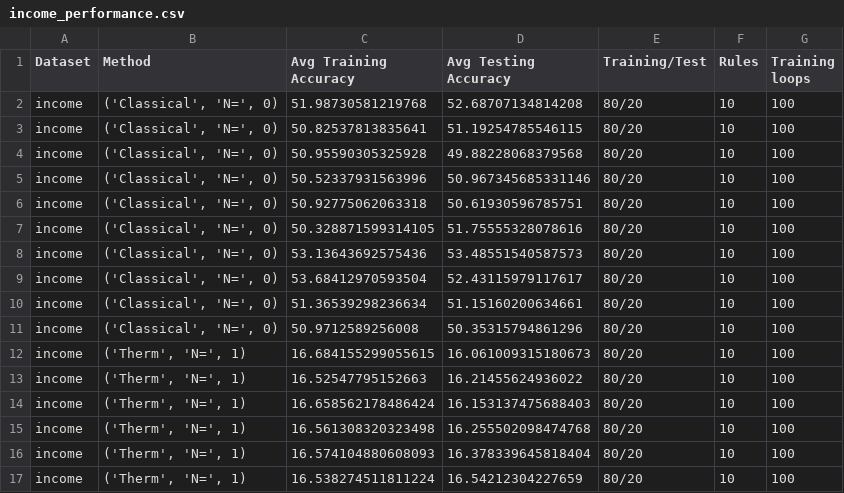
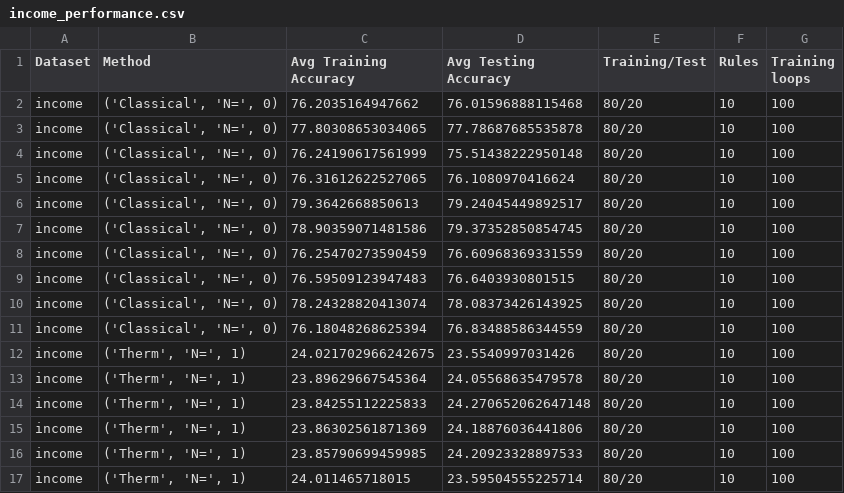
Before and after one commit to sparrowsuderman/Interpretable-rule-based-learning-with-thermodynamic-neurons, a CSV file: results/income_performance.csv, drawn as a sheet; only a part is shown; the diff covers the shown part only.

```diff
--- a/results/income_performance.csv
+++ b/results/income_performance.csv
@@ -1,17 +1,17 @@
 Dataset,Method,Avg Training Accuracy,Avg Testing Accuracy,Training/Test,Rules,Training loops
-income,"('Classical', 'N=', 0)",51.98730581219768,52.68707134814208,80/20,10,100
-income,"('Classical', 'N=', 0)",50.82537813835641,51.19254785546115,80/20,10,100
-income,"('Classical', 'N=', 0)",50.95590305325928,49.88228068379568,80/20,10,100
-income,"('Classical', 'N=', 0)",50.52337931563996,50.967345685331146,80/20,10,100
-income,"('Classical', 'N=', 0)",50.92775062063318,50.61930596785751,80/20,10,100
-income,"('Classical', 'N=', 0)",50.328871599314105,51.75555328078616,80/20,10,100
-income,"('Classical', 'N=', 0)",53.13643692575436,53.48551540587573,80/20,10,100
-income,"('Classical', 'N=', 0)",53.68412970593504,52.43115979117617,80/20,10,100
-income,"('Classical', 'N=', 0)",51.36539298236634,51.15160200634661,80/20,10,100
-income,"('Classical', 'N=', 0)",50.9712589256008,50.35315794861296,80/20,10,100
-income,"('Therm', 'N=', 1)",16.684155299055615,16.061009315180673,80/20,10,100
-income,"('Therm', 'N=', 1)",16.52547795152663,16.21455624936022,80/20,10,100
-income,"('Therm', 'N=', 1)",16.658562178486424,16.153137475688403,80/20,10,100
-income,"('Therm', 'N=', 1)",16.561308320323498,16.255502098474768,80/20,10,100
-income,"('Therm', 'N=', 1)",16.574104880608093,16.378339645818404,80/20,10,100
-income,"('Therm', 'N=', 1)",16.538274511811224,16.54212304227659,80/20,10,100
+income,"('Classical', 'N=', 0)",76.2035164947662,76.01596888115468,80/20,10,100
+income,"('Classical', 'N=', 0)",77.80308653034065,77.78687685535878,80/20,10,100
+income,"('Classical', 'N=', 0)",76.24190617561999,75.51438222950148,80/20,10,100
+income,"('Classical', 'N=', 0)",76.31612622527065,76.1080970416624,80/20,10,100
+income,"('Classical', 'N=', 0)",79.3642668850613,79.24045449892517,80/20,10,100
+income,"('Classical', 'N=', 0)",78.90359071481586,79.37352850854745,80/20,10,100
+income,"('Classical', 'N=', 0)",76.25470273590459,76.60968369331559,80/20,10,100
+income,"('Classical', 'N=', 0)",76.59509123947483,76.6403930801515,80/20,10,100
+income,"('Classical', 'N=', 0)",78.24328820413074,78.08373426143925,80/20,10,100
+income,"('Classical', 'N=', 0)",76.18048268625394,76.83488586344559,80/20,10,100
+income,"('Therm', 'N=', 1)",24.021702966242675,23.5540997031426,80/20,10,100
+income,"('Therm', 'N=', 1)",23.89629667545364,24.05568635479578,80/20,10,100
+income,"('Therm', 'N=', 1)",23.84255112225833,24.270652062647148,80/20,10,100
+income,"('Therm', 'N=', 1)",23.86302561871369,24.18876036441806,80/20,10,100
+income,"('Therm', 'N=', 1)",23.85790699459985,24.20923328897533,80/20,10,100
+income,"('Therm', 'N=', 1)",24.011465718015,23.59504555225714,80/20,10,100
```
Also changed, not shown: 88 edited cells elsewhere in this file, results/breast_cancer_performance.csv, results/mushroom_performance.csv, 9 other files.
